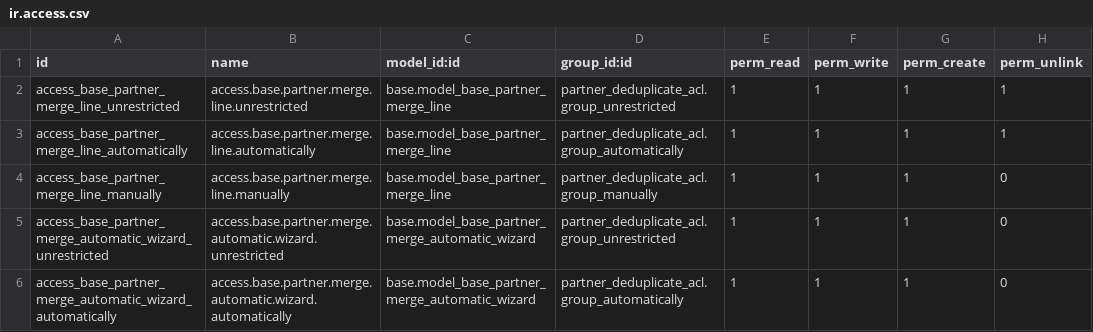
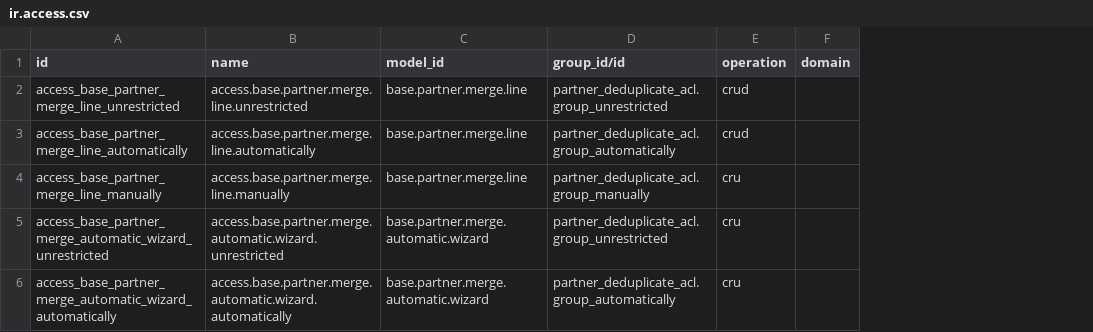
Before and after one commit to XtremXpert/partner-contact, a CSV file: partner_deduplicate_acl/security/ir.access.csv, drawn as a sheet; removed rows and columns are numbered as before the commit, all else as after; the diff names each change by its address in the sheet, - before the commit and + after, or states it on an @@ line.

Commit message:
[IMP] partner_deduplicate_acl: portage Odoo 20.0
- version 20.0 et security/ir.access.csv au format 20.
- test : le wizard de fusion est réservé aux gestionnaires de contacts
  en 20 ; le test passe explicitement avec_user et accorde le groupe
  « Without restrictions » pour vérifier le contournement.

```diff
--- a/partner_deduplicate_acl/security/ir.access.csv
+++ b/partner_deduplicate_acl/security/ir.access.csv
-column C (model_id:id), rows 2-6: base.model_base_partner_merge_line | base.model_base_partner_merge_line | base.model_base_partner_merge_line | base.model_base_partner_merge_automatic_wizard | base.model_base_partner_merge_automatic_wizard
+column C (model_id), rows 2-6: base.partner.merge.line | base.partner.merge.line | base.partner.merge.line | base.partner.merge.automatic.wizard | base.partner.merge.automatic.wizard
-column E (perm_read), rows 2-6: all 1
-column F (perm_write), rows 2-6: all 1
-column G (perm_create), rows 2-6: all 1
-column H (perm_unlink), rows 2-6: 1 | 1 | 0 | 0 | 0
+column E (operation), rows 2-6: crud | crud | cru | cru | cru
+column F (domain), empty
-D1: group_id:id
+D1: group_id/id
```
Also changed, not shown: 2 other files.
